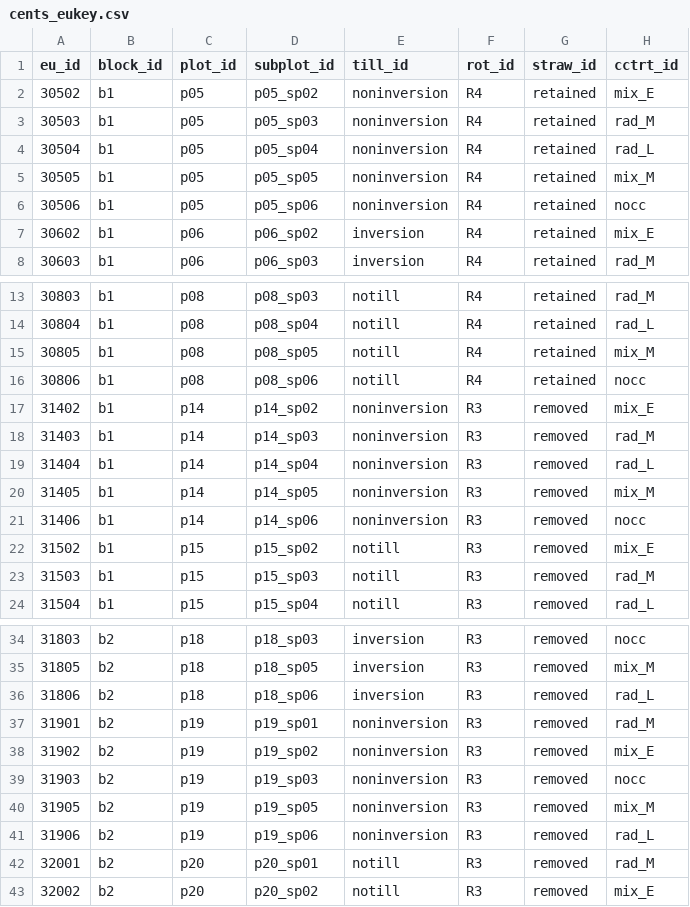
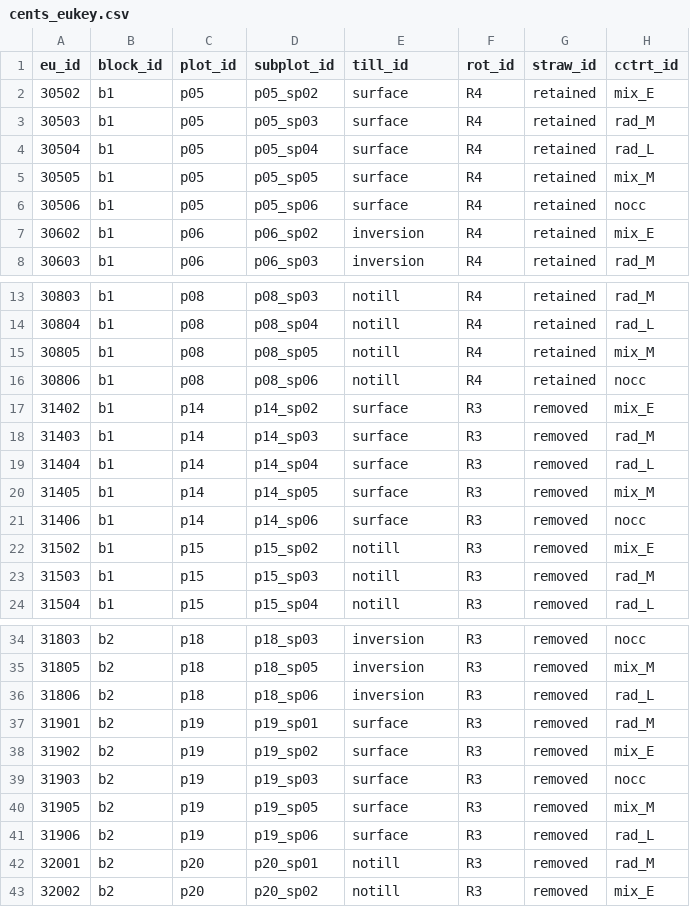
Before and after one commit to vanichols/CENTSdata, a CSV file: data-raw/01_keys/cents_eukey.csv, drawn as a sheet; only a part is shown, gaps mark what is left out; the diff covers the shown part only.

Commit message:
update to surface instead of noninv

```diff
--- a/data-raw/01_keys/cents_eukey.csv
+++ b/data-raw/01_keys/cents_eukey.csv
@@ -1,7 +1,7 @@
 eu_id,block_id,plot_id,subplot_id,till_id,rot_id,straw_id,cctrt_id
-30502,b1,p05,p05_sp02,noninversion,R4,retained,mix_E
-30503,b1,p05,p05_sp03,noninversion,R4,retained,rad_M
-30504,b1,p05,p05_sp04,noninversion,R4,retained,rad_L
-30505,b1,p05,p05_sp05,noninversion,R4,retained,mix_M
-30506,b1,p05,p05_sp06,noninversion,R4,retained,nocc
+30502,b1,p05,p05_sp02,surface,R4,retained,mix_E
+30503,b1,p05,p05_sp03,surface,R4,retained,rad_M
+30504,b1,p05,p05_sp04,surface,R4,retained,rad_L
+30505,b1,p05,p05_sp05,surface,R4,retained,mix_M
+30506,b1,p05,p05_sp06,surface,R4,retained,nocc
 30602,b1,p06,p06_sp02,inversion,R4,retained,mix_E
@@ -16,7 +16,7 @@ eu_id,block_id,plot_id,subplot_id,till_id,rot_id,straw_id,cctrt_id
 30806,b1,p08,p08_sp06,notill,R4,retained,nocc
-31402,b1,p14,p14_sp02,noninversion,R3,removed,mix_E
-31403,b1,p14,p14_sp03,noninversion,R3,removed,rad_M
-31404,b1,p14,p14_sp04,noninversion,R3,removed,rad_L
-31405,b1,p14,p14_sp05,noninversion,R3,removed,mix_M
-31406,b1,p14,p14_sp06,noninversion,R3,removed,nocc
+31402,b1,p14,p14_sp02,surface,R3,removed,mix_E
+31403,b1,p14,p14_sp03,surface,R3,removed,rad_M
+31404,b1,p14,p14_sp04,surface,R3,removed,rad_L
+31405,b1,p14,p14_sp05,surface,R3,removed,mix_M
+31406,b1,p14,p14_sp06,surface,R3,removed,nocc
 31502,b1,p15,p15_sp02,notill,R3,removed,mix_E
@@ -36,7 +36,7 @@ eu_id,block_id,plot_id,subplot_id,till_id,rot_id,straw_id,cctrt_id
 31806,b2,p18,p18_sp06,inversion,R3,removed,rad_L
-31901,b2,p19,p19_sp01,noninversion,R3,removed,rad_M
-31902,b2,p19,p19_sp02,noninversion,R3,removed,mix_E
-31903,b2,p19,p19_sp03,noninversion,R3,removed,nocc
-31905,b2,p19,p19_sp05,noninversion,R3,removed,mix_M
-31906,b2,p19,p19_sp06,noninversion,R3,removed,rad_L
+31901,b2,p19,p19_sp01,surface,R3,removed,rad_M
+31902,b2,p19,p19_sp02,surface,R3,removed,mix_E
+31903,b2,p19,p19_sp03,surface,R3,removed,nocc
+31905,b2,p19,p19_sp05,surface,R3,removed,mix_M
+31906,b2,p19,p19_sp06,surface,R3,removed,rad_L
 32001,b2,p20,p20_sp01,notill,R3,removed,rad_M
```
Also changed, not shown: 25 edited cells elsewhere in this file, 5 other files.
